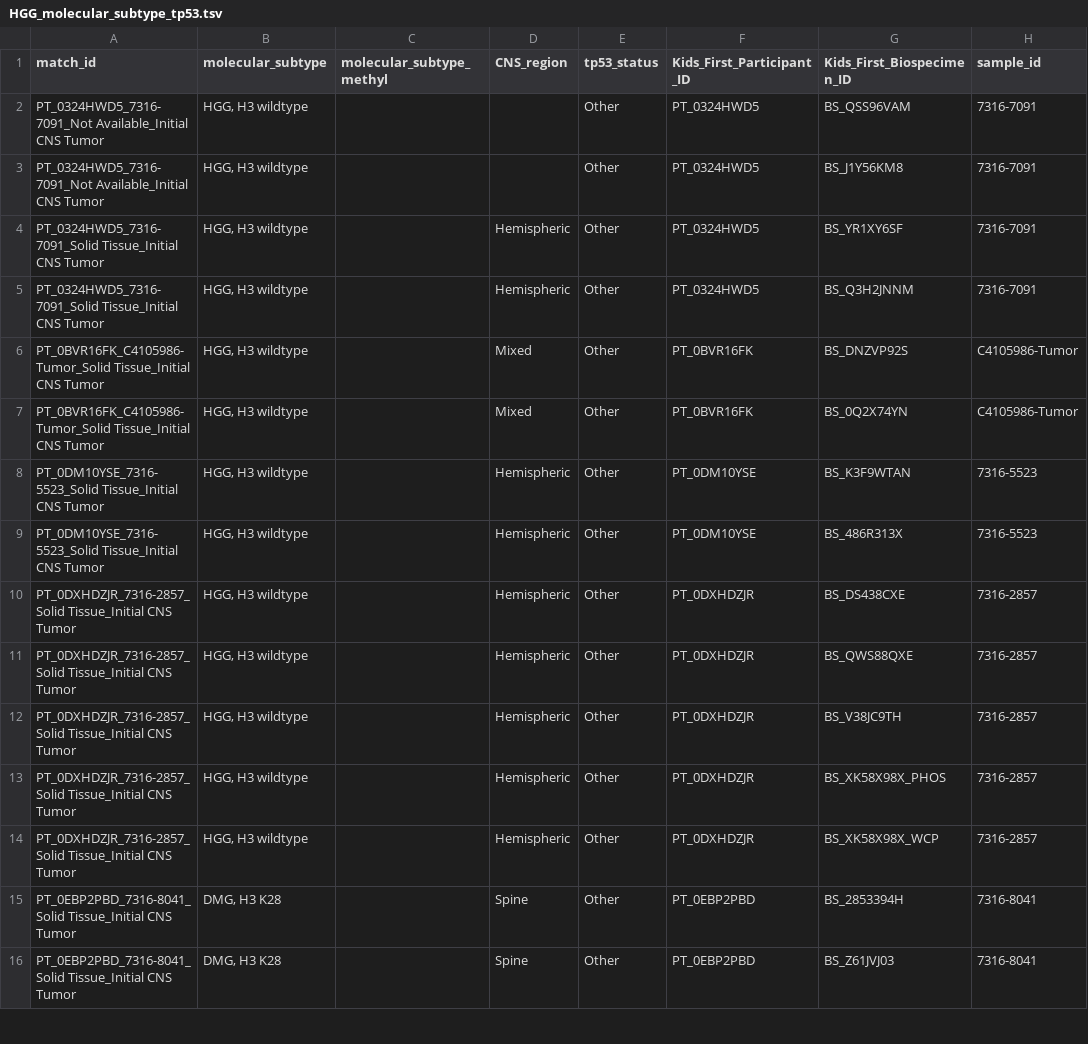
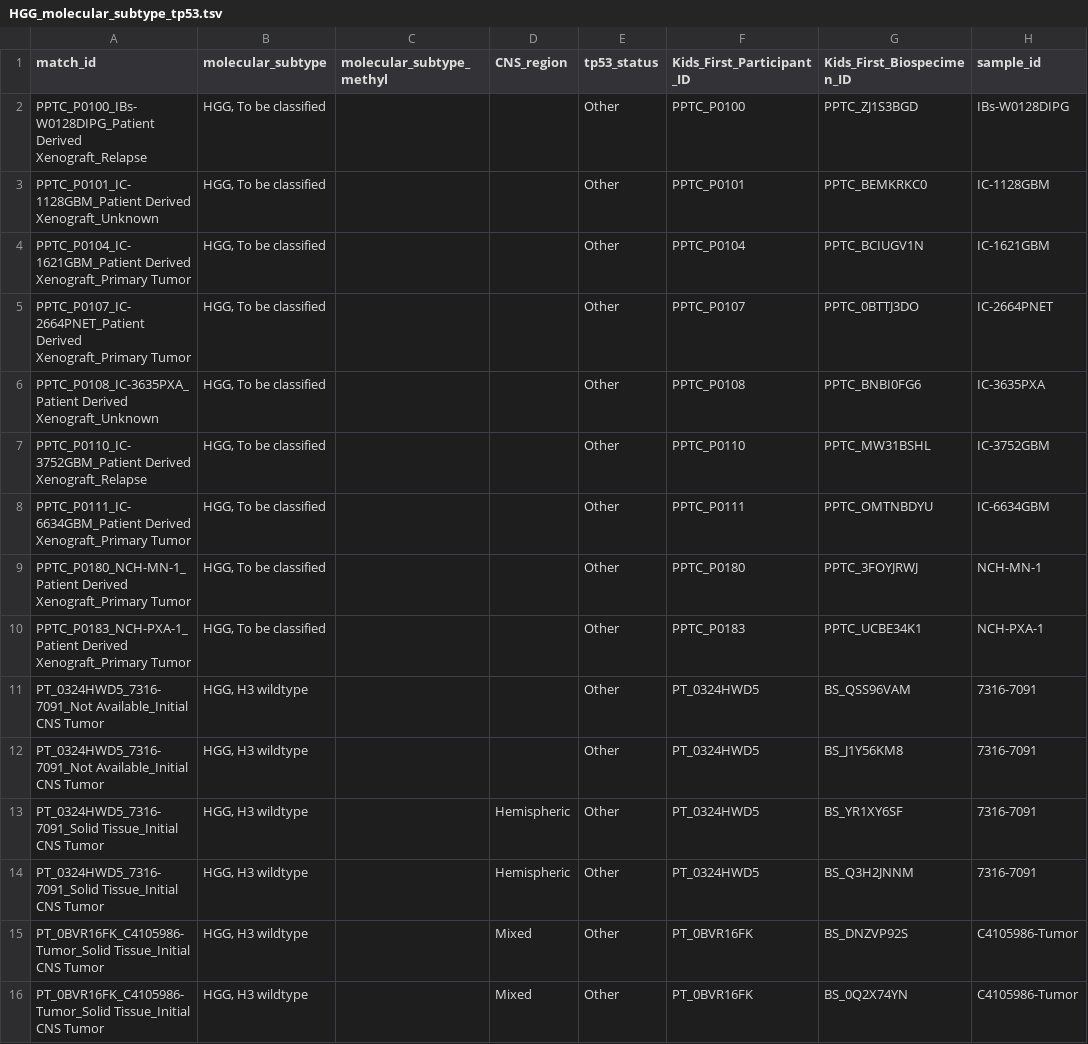
Before and after one commit to rokitalab/OpenPedCan-analysis, a TSV file: analyses/molecular-subtyping-HGG/results/HGG_molecular_subtype_tp53.tsv, drawn as a sheet; only a part is shown; the shorter side is filled out with more unchanged rows.

```diff
--- a/analyses/molecular-subtyping-HGG/results/HGG_molecular_subtype_tp53.tsv
+++ b/analyses/molecular-subtyping-HGG/results/HGG_molecular_subtype_tp53.tsv
@@ -1,2 +1,11 @@
 match_id	molecular_subtype	molecular_subtype_methyl	CNS_region	tp53_status	Kids_First_Participant_ID	Kids_First_Biospecimen_ID	sample_id
+PPTC_P0100_IBs-W0128DIPG_Patient Derived Xenograft_Relapse	HGG, To be classified			Other	PPTC_P0100	PPTC_ZJ1S3BGD	IBs-W0128DIPG
+PPTC_P0101_IC-1128GBM_Patient Derived Xenograft_Unknown	HGG, To be classified			Other	PPTC_P0101	PPTC_BEMKRKC0	IC-1128GBM
+PPTC_P0104_IC-1621GBM_Patient Derived Xenograft_Primary Tumor	HGG, To be classified			Other	PPTC_P0104	PPTC_BCIUGV1N	IC-1621GBM
+PPTC_P0107_IC-2664PNET_Patient Derived Xenograft_Primary Tumor	HGG, To be classified			Other	PPTC_P0107	PPTC_0BTTJ3DO	IC-2664PNET
+PPTC_P0108_IC-3635PXA_Patient Derived Xenograft_Unknown	HGG, To be classified			Other	PPTC_P0108	PPTC_BNBI0FG6	IC-3635PXA
+PPTC_P0110_IC-3752GBM_Patient Derived Xenograft_Relapse	HGG, To be classified			Other	PPTC_P0110	PPTC_MW31BSHL	IC-3752GBM
+PPTC_P0111_IC-6634GBM_Patient Derived Xenograft_Primary Tumor	HGG, To be classified			Other	PPTC_P0111	PPTC_OMTNBDYU	IC-6634GBM
+PPTC_P0180_NCH-MN-1_Patient Derived Xenograft_Primary Tumor	HGG, To be classified			Other	PPTC_P0180	PPTC_3FOYJRWJ	NCH-MN-1
+PPTC_P0183_NCH-PXA-1_Patient Derived Xenograft_Primary Tumor	HGG, To be classified			Other	PPTC_P0183	PPTC_UCBE34K1	NCH-PXA-1
 PT_0324HWD5_7316-7091_Not Available_Initial CNS Tumor	HGG, H3 wildtype			Other	PT_0324HWD5	BS_QSS96VAM	7316-7091
```
Also changed, not shown: analyses/molecular-subtyping-HGG/results/HGG_cleaned_all_table.tsv, analyses/molecular-subtyping-HGG/results/HGG_molecular_subtype.tsv, 12 other files.
